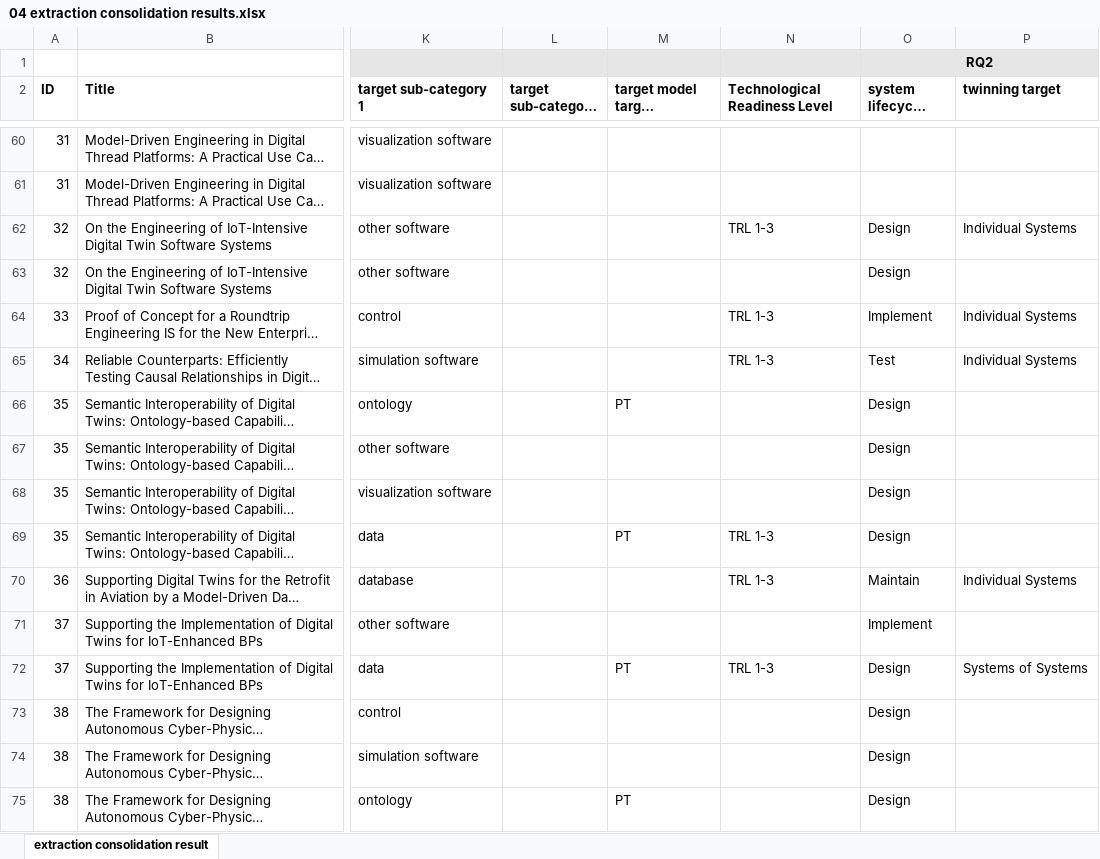
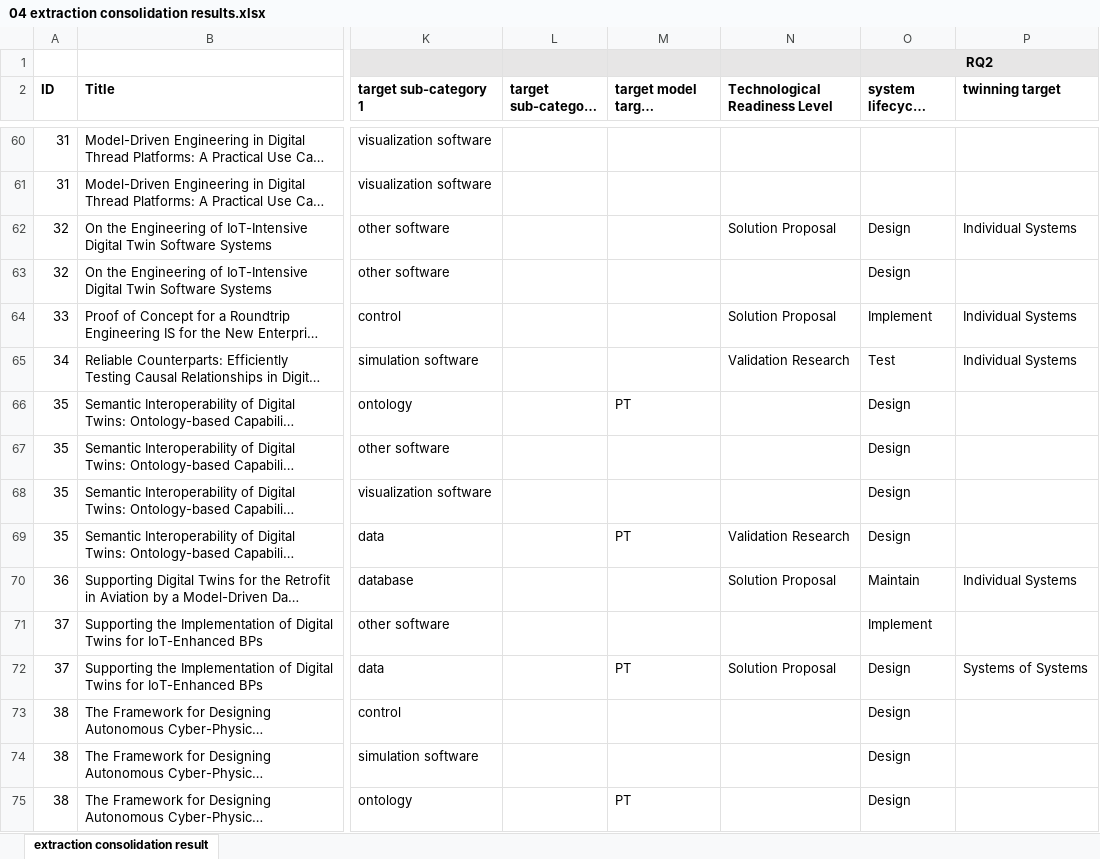
Before and after one commit to cdl-mint/mde4dts, an Excel workbook: 04 extraction consolidation results.xlsx, sheet extraction consolidation result, drawn as a sheet; only a part is shown, gaps mark what is left out; long unchanged cells end in …; values as stored, in another font and other column widths than the file's, no borders; the diff covers the shown part only; the diff names each change by its address in the sheet, - before the commit and + after, or states it on an @@ line.

```diff
--- a/04 extraction consolidation results.xlsx (sheet extraction consolidation result)
+++ b/04 extraction consolidation results.xlsx (sheet extraction consolidation result)
-N62 (Technological Readiness Level): TRL 1-3
+N62 (Technological Readiness Level): Solution Proposal
-N64 (Technological Readiness Level): TRL 1-3
+N64 (Technological Readiness Level): Solution Proposal
-N65 (Technological Readiness Level): TRL 1-3
+N65 (Technological Readiness Level): Validation Research
-N69 (Technological Readiness Level): TRL 1-3
+N69 (Technological Readiness Level): Validation Research
-N70 (Technological Readiness Level): TRL 1-3
+N70 (Technological Readiness Level): Solution Proposal
-N72 (Technological Readiness Level): TRL 1-3
+N72 (Technological Readiness Level): Solution Proposal
```
Also changed, not shown: 84 edited cells elsewhere in this sheet, 58 other files.
